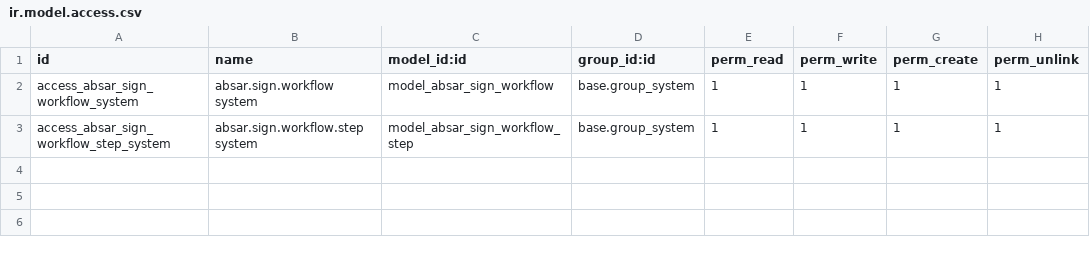
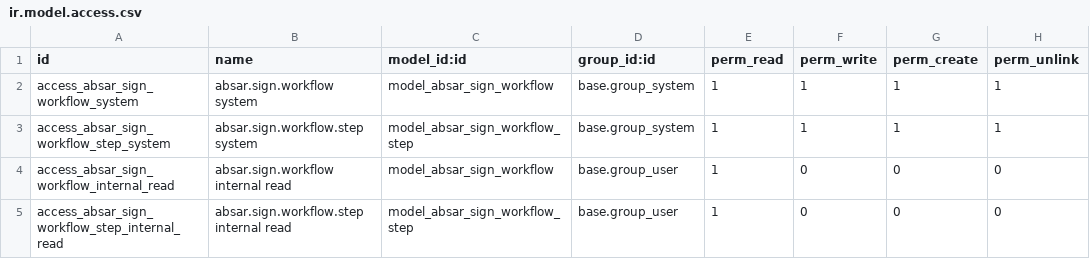
Before and after one commit to Kinan-absar/odoo_custom, a CSV file: custom_addons/absar_sign_workflow_core/security/ir.model.access.csv, drawn as a sheet; the diff names each change by its address in the sheet, - before the commit and + after, or states it on an @@ line.

```diff
--- a/custom_addons/absar_sign_workflow_core/security/ir.model.access.csv
+++ b/custom_addons/absar_sign_workflow_core/security/ir.model.access.csv
+row 4: access_absar_sign_workflow_internal_read | absar.sign.workflow internal read | model_absar_sign_workflow | base.group_user | 1 | 0 | 0 | 0
+row 5: access_absar_sign_workflow_step_internal_read | absar.sign.workflow.step internal read | model_absar_sign_workflow_step | base.group_user | 1 | 0 | 0 | 0
```
Also changed, not shown: 36 other files.
